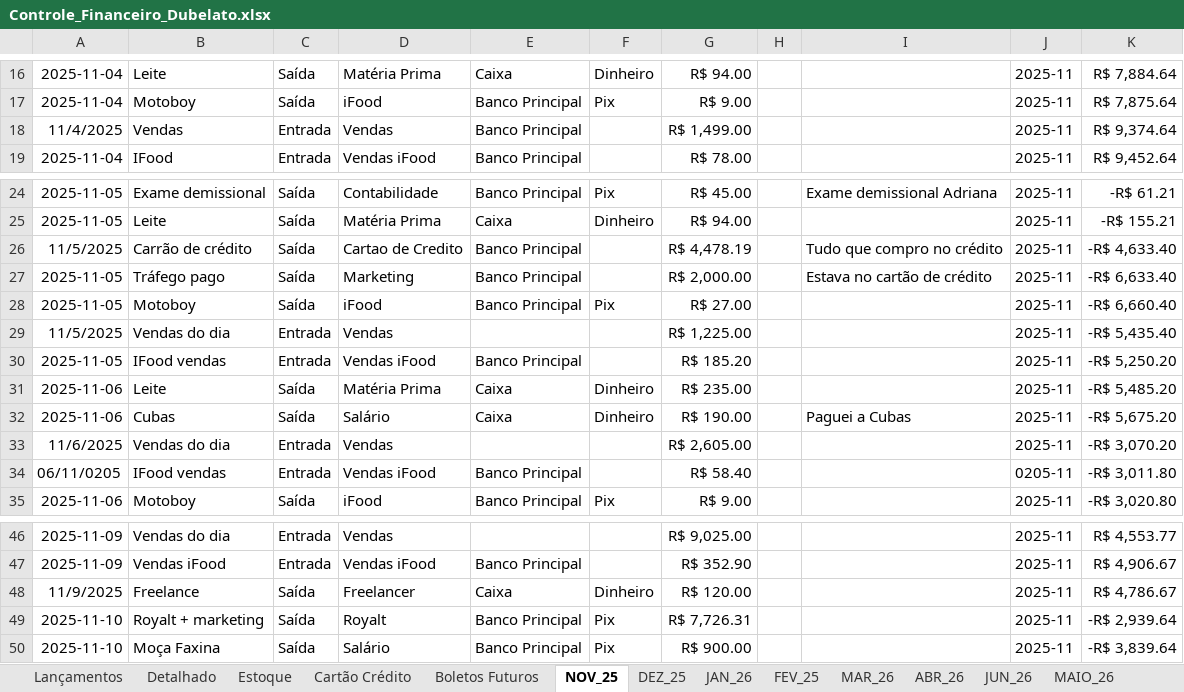
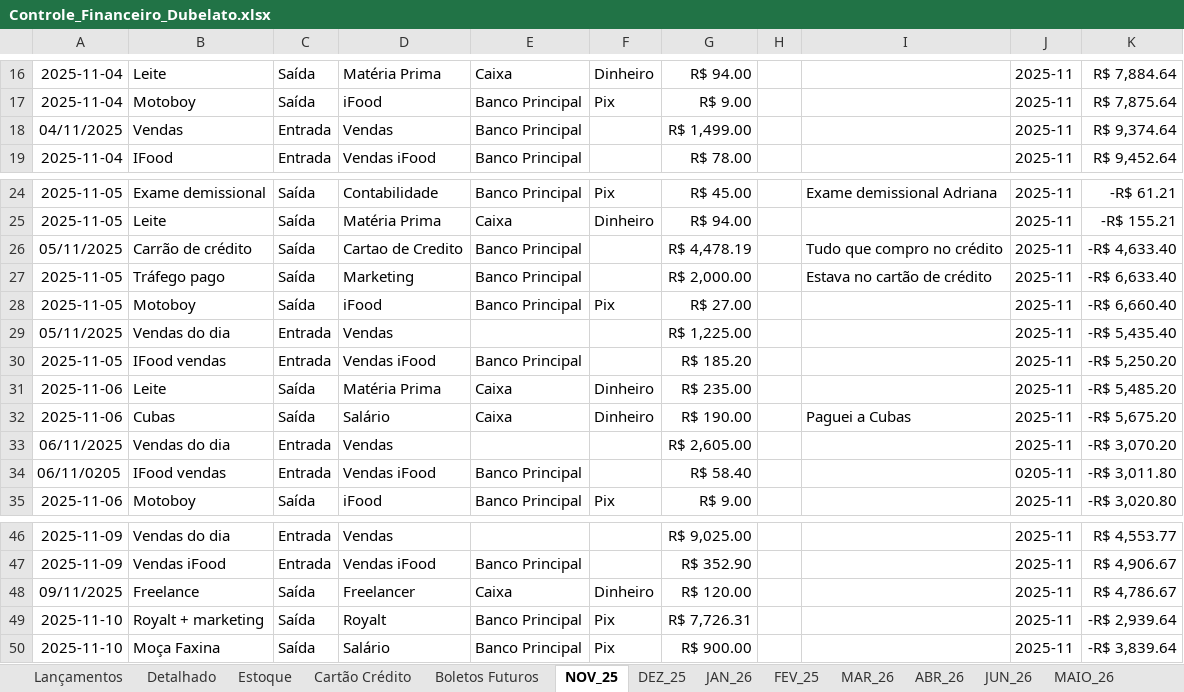
Before and after one commit to bacelargm285/Dubelato_SL, an Excel workbook: Controle_Financeiro_Dubelato.xlsx, sheet NOV_25, drawn as a sheet; only a part is shown, gaps mark what is left out; values as stored, in another font and other column widths than the file's, no borders; the diff names each change by its address in the sheet, - before the commit and + after, or states it on an @@ line.

```diff
--- a/Controle_Financeiro_Dubelato.xlsx (sheet NOV_25)
+++ b/Controle_Financeiro_Dubelato.xlsx (sheet NOV_25)
-A18: 11/4/2025
+A18: 04/11/2025
-A26: 11/5/2025
+A26: 05/11/2025
-A29: 11/5/2025
+A29: 05/11/2025
-A33: 11/6/2025
+A33: 06/11/2025
-A48: 11/9/2025
+A48: 09/11/2025
```
Also changed, not shown: sheet Lançamentos, sheet JUN_26, sheet Detalhado, sheet Boletos Futuros, sheet DEZ_25, sheet JAN_26, 2 more sheets, 4 other files.
